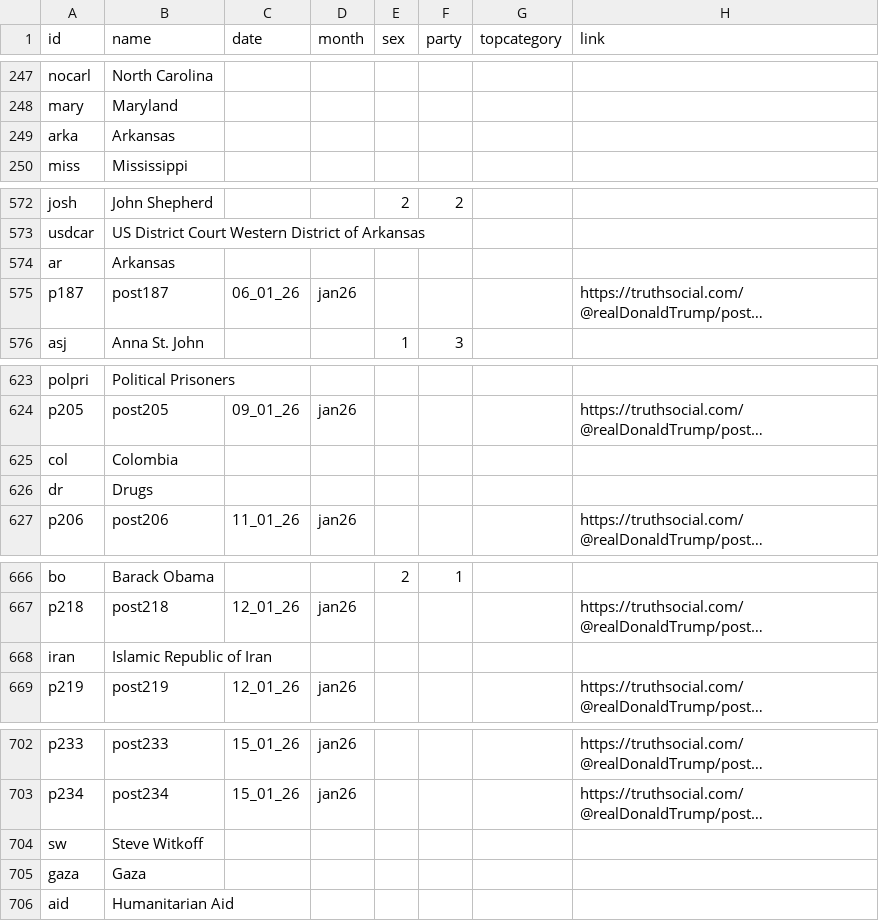
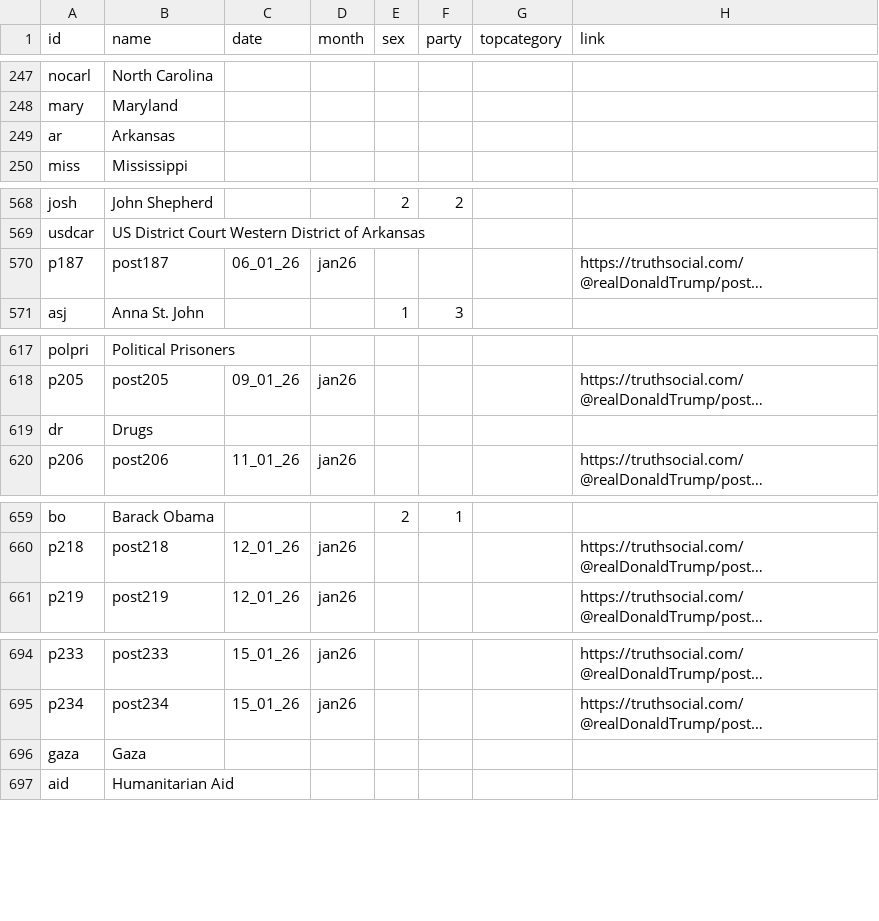
Before and after one commit to ninah113/SNA-Projekt_Trump-Truth-Social, a CSV file: Nodelist Januar.csv, drawn as a sheet; only a part is shown, gaps mark what is left out; long unchanged cells end in …; the diff covers the shown part only; the diff names each change by its address in the sheet, - before the commit and + after, or states it on an @@ line.

```diff
--- a/Nodelist Januar.csv
+++ b/Nodelist Januar.csv
-A249 (id): arka
+A249 (id): ar
-row 574: ar | Arkansas
-row 625: col | Colombia
-row 668: iran | Islamic Republic of Iran
-row 704: sw | Steve Witkoff
```
Also changed, not shown: 5 removed rows elsewhere in this file.
